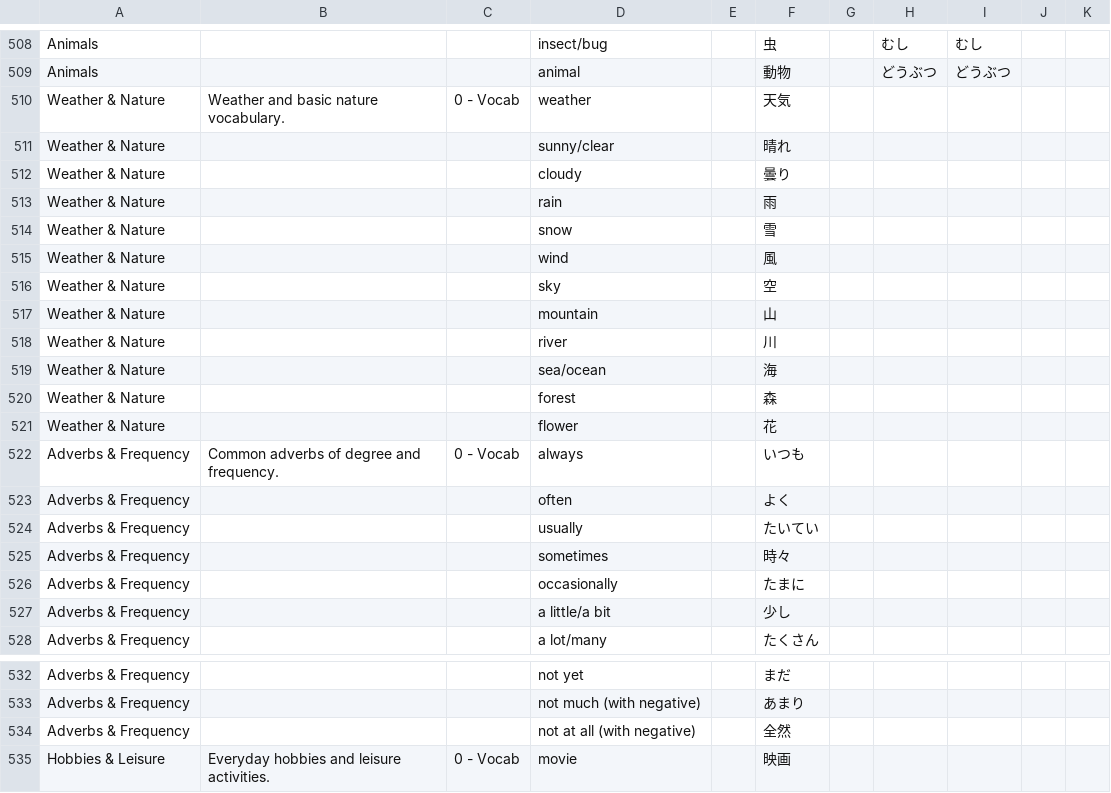
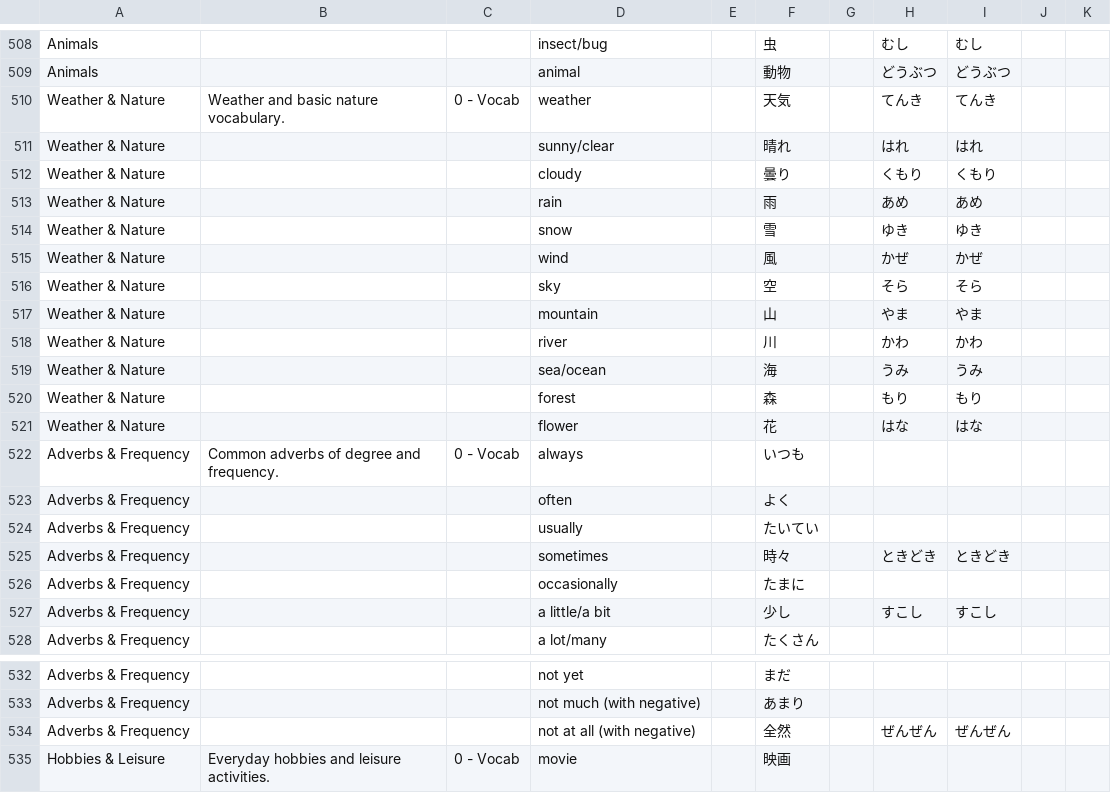
Before and after one commit to knakamura13/lingo-legend-flash-cards, a CSV file: jlpt_n5_flashcards_master.csv, drawn as a sheet; only a part is shown, gaps mark what is left out.

Commit message:
feat: enhance Weather & Nature and Adverbs & Frequency topics with kanji readings
- Add hiragana readings for all kanji weather and nature vocabulary (天気, 晴れ, 雨, etc.)
- Add hiragana readings for kanji adverbs (時々, 少し, 全然)
- Preserve kana-only policy for hiragana adverbs (いつも, よく, たいてい, etc.)
- Complete essential vocabulary for weather descriptions and frequency expressions
- Provide comprehensive foundation for natural environment and adverbial communication

```diff
--- a/jlpt_n5_flashcards_master.csv
+++ b/jlpt_n5_flashcards_master.csv
@@ -509,14 +509,14 @@ Animals,,,insect/bug,,虫,,むし,むし
 Animals,,,animal,,動物,,どうぶつ,どうぶつ
-Weather & Nature,Weather and basic nature vocabulary.,0 - Vocab,weather,,天気,,,
-Weather & Nature,,,sunny/clear,,晴れ,,,
-Weather & Nature,,,cloudy,,曇り,,,
-Weather & Nature,,,rain,,雨,,,
-Weather & Nature,,,snow,,雪,,,
-Weather & Nature,,,wind,,風,,,
-Weather & Nature,,,sky,,空,,,
-Weather & Nature,,,mountain,,山,,,
-Weather & Nature,,,river,,川,,,
-Weather & Nature,,,sea/ocean,,海,,,
-Weather & Nature,,,forest,,森,,,
-Weather & Nature,,,flower,,花,,,
+Weather & Nature,Weather and basic nature vocabulary.,0 - Vocab,weather,,天気,,てんき,てんき
+Weather & Nature,,,sunny/clear,,晴れ,,はれ,はれ
+Weather & Nature,,,cloudy,,曇り,,くもり,くもり
+Weather & Nature,,,rain,,雨,,あめ,あめ
+Weather & Nature,,,snow,,雪,,ゆき,ゆき
+Weather & Nature,,,wind,,風,,かぜ,かぜ
+Weather & Nature,,,sky,,空,,そら,そら
+Weather & Nature,,,mountain,,山,,やま,やま
+Weather & Nature,,,river,,川,,かわ,かわ
+Weather & Nature,,,sea/ocean,,海,,うみ,うみ
+Weather & Nature,,,forest,,森,,もり,もり
+Weather & Nature,,,flower,,花,,はな,はな
 Adverbs & Frequency,Common adverbs of degree and frequency.,0 - Vocab,always,,いつも,,,
@@ -524,5 +524,5 @@ Adverbs & Frequency,,,often,,よく,,,
 Adverbs & Frequency,,,usually,,たいてい,,,
-Adverbs & Frequency,,,sometimes,,時々,,,
+Adverbs & Frequency,,,sometimes,,時々,,ときどき,ときどき
 Adverbs & Frequency,,,occasionally,,たまに,,,
-Adverbs & Frequency,,,a little/a bit,,少し,,,
+Adverbs & Frequency,,,a little/a bit,,少し,,すこし,すこし
 Adverbs & Frequency,,,a lot/many,,たくさん,,,
@@ -533,3 +533,3 @@ Adverbs & Frequency,,,not yet,,まだ,,,
 Adverbs & Frequency,,,not much (with negative),,あまり,,,
-Adverbs & Frequency,,,not at all (with negative),,全然,,,
+Adverbs & Frequency,,,not at all (with negative),,全然,,ぜんぜん,ぜんぜん
 Hobbies & Leisure,Everyday hobbies and leisure activities.,0 - Vocab,movie,,映画,,,
```
